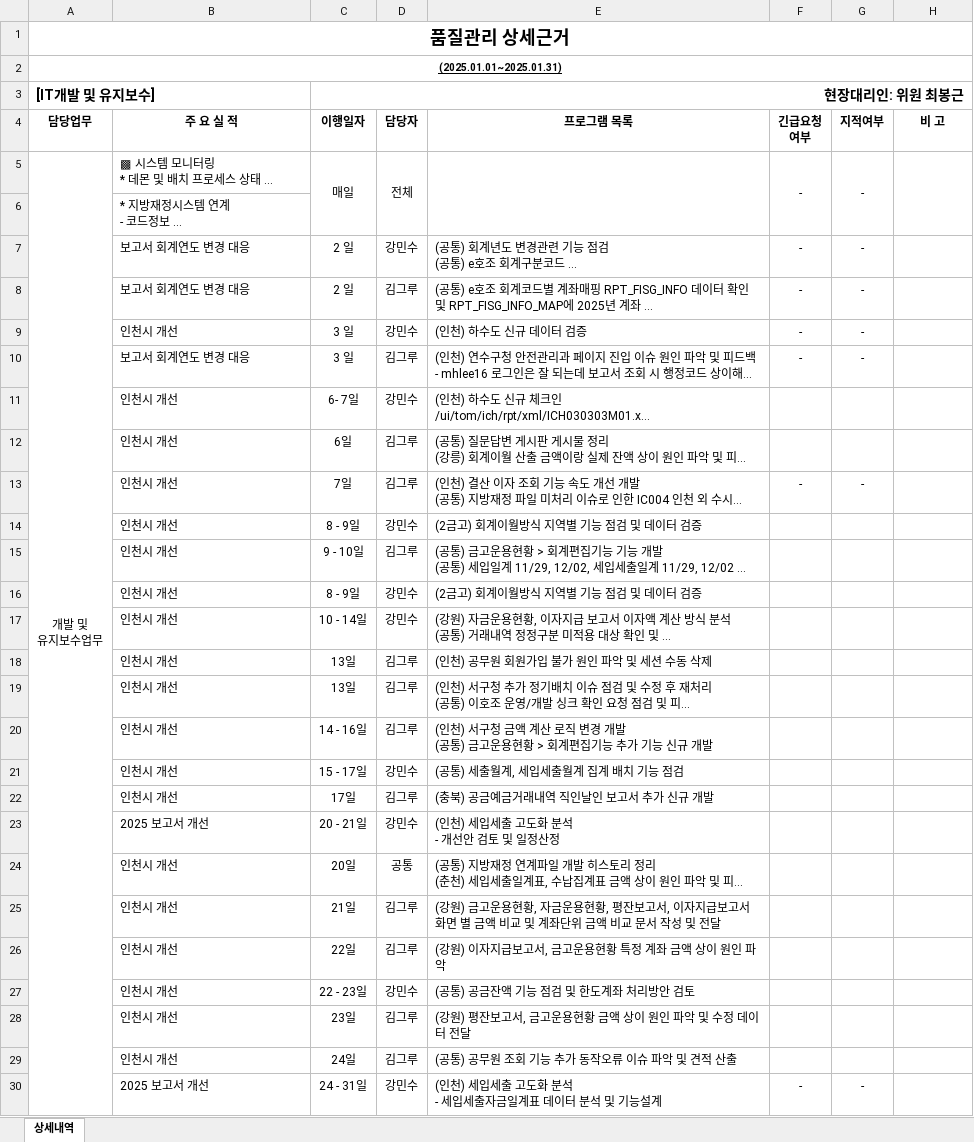
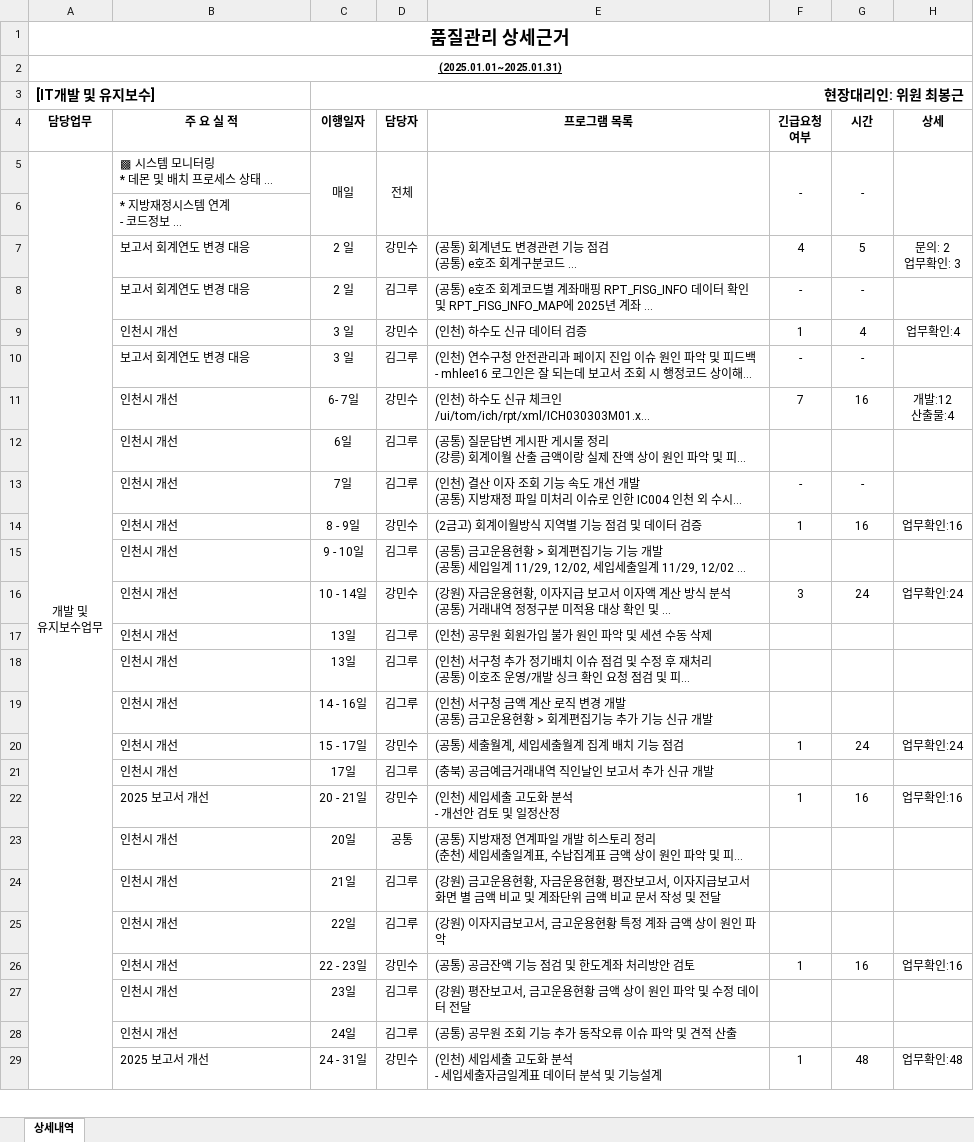
Before and after one commit to naman79/sidogeumgo_2024, an Excel workbook: 인천보고서_202501.xlsx, sheet 상세내역, drawn as a sheet; only a part is shown; long unchanged cells end in …; values as stored, in another font and other column widths than the file's, no borders; removed rows and columns are numbered as before the commit, all else as after; ↵ is a line break in a cell; the diff covers the shown part only; the diff names each change by its address in the sheet, - before the commit and + after, or states it on an @@ line.

```diff
--- a/인천보고서_202501.xlsx (sheet 상세내역)
+++ b/인천보고서_202501.xlsx (sheet 상세내역)
-G4: 지적여부
+G4: 시간
-H4: 비 고
+H4: 상세
-F7 (긴급요청 여부): -
+F7 (긴급요청 여부): 4
-G7 (시간): -
+G7 (시간): 5
-H7 (상세): (empty)
+H7 (상세): 문의: 2 ↵ 업무확인: 3
-F9 (긴급요청 여부): -
+F9 (긴급요청 여부): 1
-G9 (시간): -
+G9 (시간): 4
-H9 (상세): (empty)
+H9 (상세): 업무확인:4
-F11 (긴급요청 여부): (empty)
+F11 (긴급요청 여부): 7
-G11 (시간): (empty)
+G11 (시간): 16
-H11 (상세): (empty)
+H11 (상세): 개발:12 ↵ 산출물:4
-F14 (긴급요청 여부): (empty)
+F14 (긴급요청 여부): 1
-G14 (시간): (empty)
+G14 (시간): 16
-H14 (상세): (empty)
+H14 (상세): 업무확인:16
-row 16:  | 인천시 개선 | 8 - 9일 | 강민수 | (2금고) 회계이월방식 지역별 기능 점검 및 데이터 검증
-F16 (긴급요청 여부): (empty)
+F16 (긴급요청 여부): 3
-G16 (시간): (empty)
+G16 (시간): 24
-H16 (상세): (empty)
+H16 (상세): 업무확인:24
-F20 (긴급요청 여부): (empty)
+F20 (긴급요청 여부): 1
-G20 (시간): (empty)
+G20 (시간): 24
-H20 (상세): (empty)
+H20 (상세): 업무확인:24
-F22 (긴급요청 여부): (empty)
+F22 (긴급요청 여부): 1
-G22 (시간): (empty)
+G22 (시간): 16
-H22 (상세): (empty)
+H22 (상세): 업무확인:16
-F26 (긴급요청 여부): (empty)
+F26 (긴급요청 여부): 1
-G26 (시간): (empty)
+G26 (시간): 16
-H26 (상세): (empty)
+H26 (상세): 업무확인:16
-F29 (긴급요청 여부): -
+F29 (긴급요청 여부): 1
-G29 (시간): -
+G29 (시간): 48
-H29 (상세): (empty)
+H29 (상세): 업무확인:48
```
Also changed, not shown: 1 added row and 1 removed row elsewhere in this sheet, 인천보고서_202502.xlsx, 인천보고서_202503.xlsx, 6 other files.
